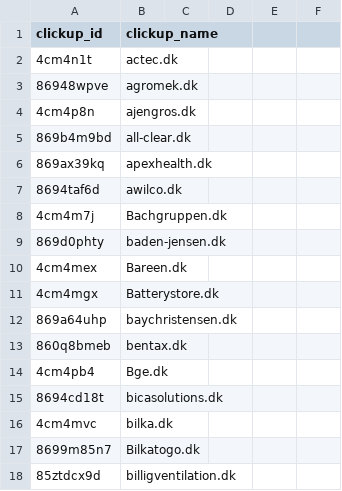
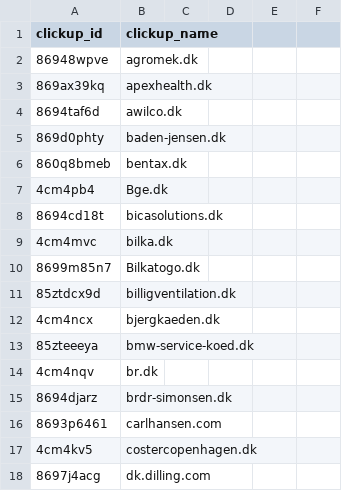
Before and after one commit to drilon-searchmind/SEARCHMIND_APEX_V2, a CSV file: scripts/clickup/missing_customers.csv, drawn as a sheet; only a part is shown; the shorter side is filled out with more unchanged rows; removed rows and columns are numbered as before the commit, all else as after; the diff covers the shown part only; the diff names each change by its address in the sheet, - before the commit and + after, or states it on an @@ line.

```diff
--- a/scripts/clickup/missing_customers.csv
+++ b/scripts/clickup/missing_customers.csv
-row 2: 4cm4n1t | actec.dk
-row 4: 4cm4p8n | ajengros.dk
-row 5: 869b4m9bd | all-clear.dk
-row 8: 4cm4m7j | Bachgruppen.dk
-row 10: 4cm4mex | Bareen.dk
-row 11: 4cm4mgx | Batterystore.dk
-row 12: 869a64uhp | baychristensen.dk
```
Also changed, not shown: 2 added rows and 51 removed rows elsewhere in this file, scripts/clickup/clickup_customers.csv, scripts/clickup/existing_customers.csv, 13 other files.
